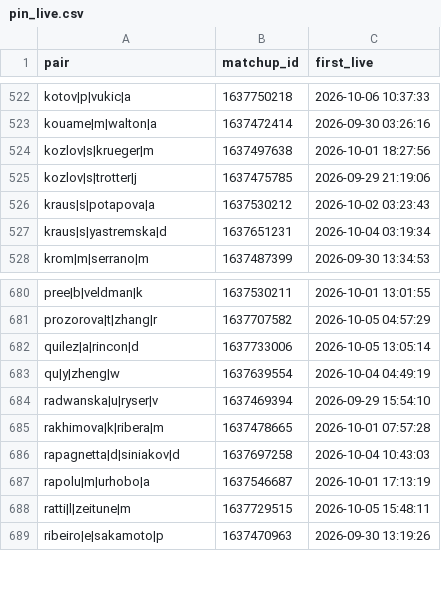
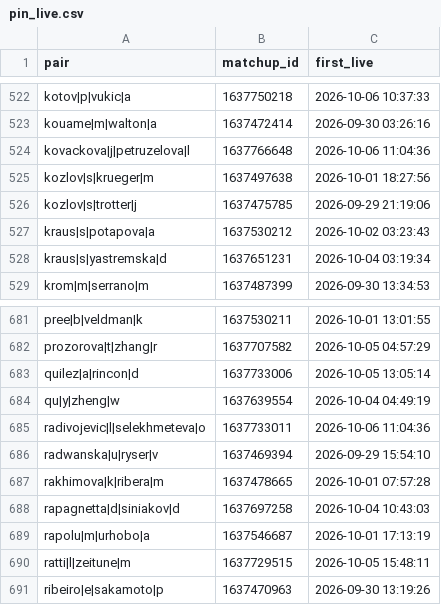
Before and after one commit to Teemotaij/pinnacle-board, a CSV file: board/pin_live.csv, drawn as a sheet; only a part is shown, gaps mark what is left out.

```diff
--- a/board/pin_live.csv
+++ b/board/pin_live.csv
@@ -523,2 +523,3 @@ kotov|p|vukic|a,1637750218,2026-10-06 10:37:33
 kouame|m|walton|a,1637472414,2026-09-30 03:26:16
+kovackova|j|petruzelova|l,1637766648,2026-10-06 11:04:36
 kozlov|s|krueger|m,1637497638,2026-10-01 18:27:56
@@ -683,2 +684,3 @@ quilez|a|rincon|d,1637733006,2026-10-05 13:05:14
 qu|y|zheng|w,1637639554,2026-10-04 04:49:19
+radivojevic|l|selekhmeteva|o,1637733011,2026-10-06 11:04:36
 radwanska|u|ryser|v,1637469394,2026-09-29 15:54:10
```
Also changed, not shown: board/archive/pin_close_2026-10.csv, board/pin_close.csv, 2 other files.
